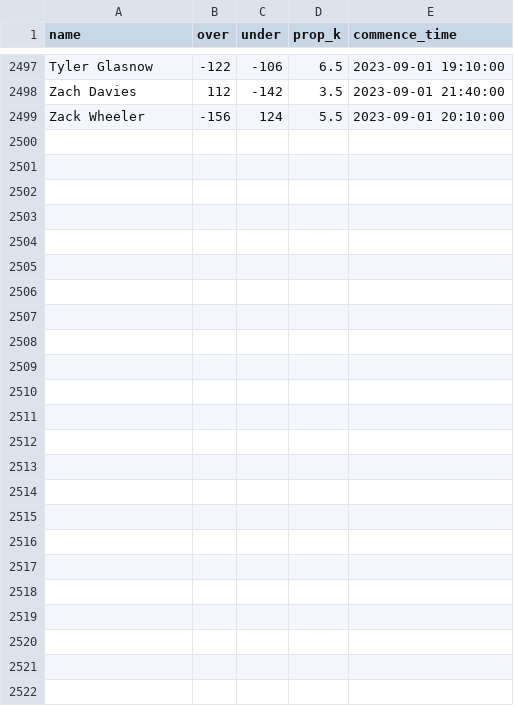
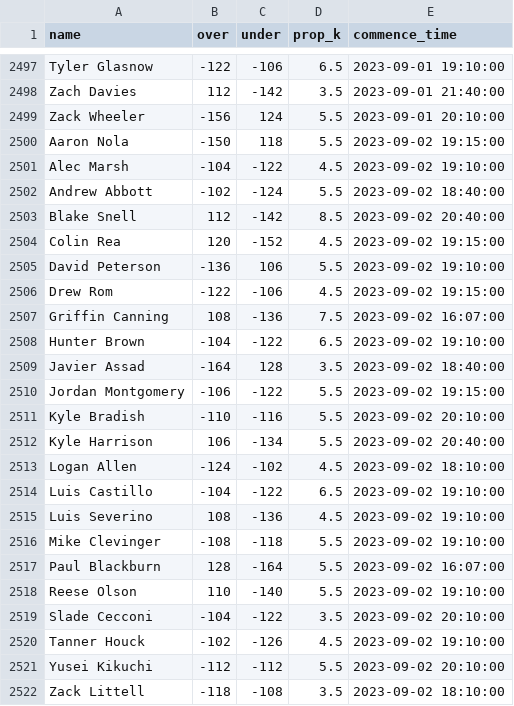
Before and after one commit to amaizehayes/sp-k-prediction-app, a CSV file: output/sp_prop_odds_history.csv, drawn as a sheet; only a part is shown, gaps mark what is left out; the diff names each change by its address in the sheet, - before the commit and + after, or states it on an @@ line.

```diff
--- a/output/sp_prop_odds_history.csv
+++ b/output/sp_prop_odds_history.csv
+row 2500: Aaron Nola | -150 | 118 | 5.5 | 2023-09-02 19:15:00
+row 2501: Alec Marsh | -104 | -122 | 4.5 | 2023-09-02 19:10:00
+row 2502: Andrew Abbott | -102 | -124 | 5.5 | 2023-09-02 18:40:00
+row 2503: Blake Snell | 112 | -142 | 8.5 | 2023-09-02 20:40:00
+row 2504: Colin Rea | 120 | -152 | 4.5 | 2023-09-02 19:15:00
+row 2505: David Peterson | -136 | 106 | 5.5 | 2023-09-02 19:10:00
+row 2506: Drew Rom | -122 | -106 | 4.5 | 2023-09-02 19:15:00
+row 2507: Griffin Canning | 108 | -136 | 7.5 | 2023-09-02 16:07:00
+row 2508: Hunter Brown | -104 | -122 | 6.5 | 2023-09-02 19:10:00
+row 2509: Javier Assad | -164 | 128 | 3.5 | 2023-09-02 18:40:00
+row 2510: Jordan Montgomery | -106 | -122 | 5.5 | 2023-09-02 19:15:00
+row 2511: Kyle Bradish | -110 | -116 | 5.5 | 2023-09-02 20:10:00
+row 2512: Kyle Harrison | 106 | -134 | 5.5 | 2023-09-02 20:40:00
+row 2513: Logan Allen | -124 | -102 | 4.5 | 2023-09-02 18:10:00
+row 2514: Luis Castillo | -104 | -122 | 6.5 | 2023-09-02 19:10:00
+row 2515: Luis Severino | 108 | -136 | 4.5 | 2023-09-02 19:10:00
+row 2516: Mike Clevinger | -108 | -118 | 5.5 | 2023-09-02 19:10:00
+row 2517: Paul Blackburn | 128 | -164 | 5.5 | 2023-09-02 16:07:00
+row 2518: Reese Olson | 110 | -140 | 5.5 | 2023-09-02 19:10:00
+row 2519: Slade Cecconi | -104 | -122 | 3.5 | 2023-09-02 20:10:00
+row 2520: Tanner Houck | -102 | -126 | 4.5 | 2023-09-02 19:10:00
+row 2521: Yusei Kikuchi | -112 | -112 | 5.5 | 2023-09-02 20:10:00
+row 2522: Zack Littell | -118 | -108 | 3.5 | 2023-09-02 18:10:00
```
Also changed, not shown: output/probable_starter_history.csv, output/sp_prop_odds_today.csv, 9 other files.
